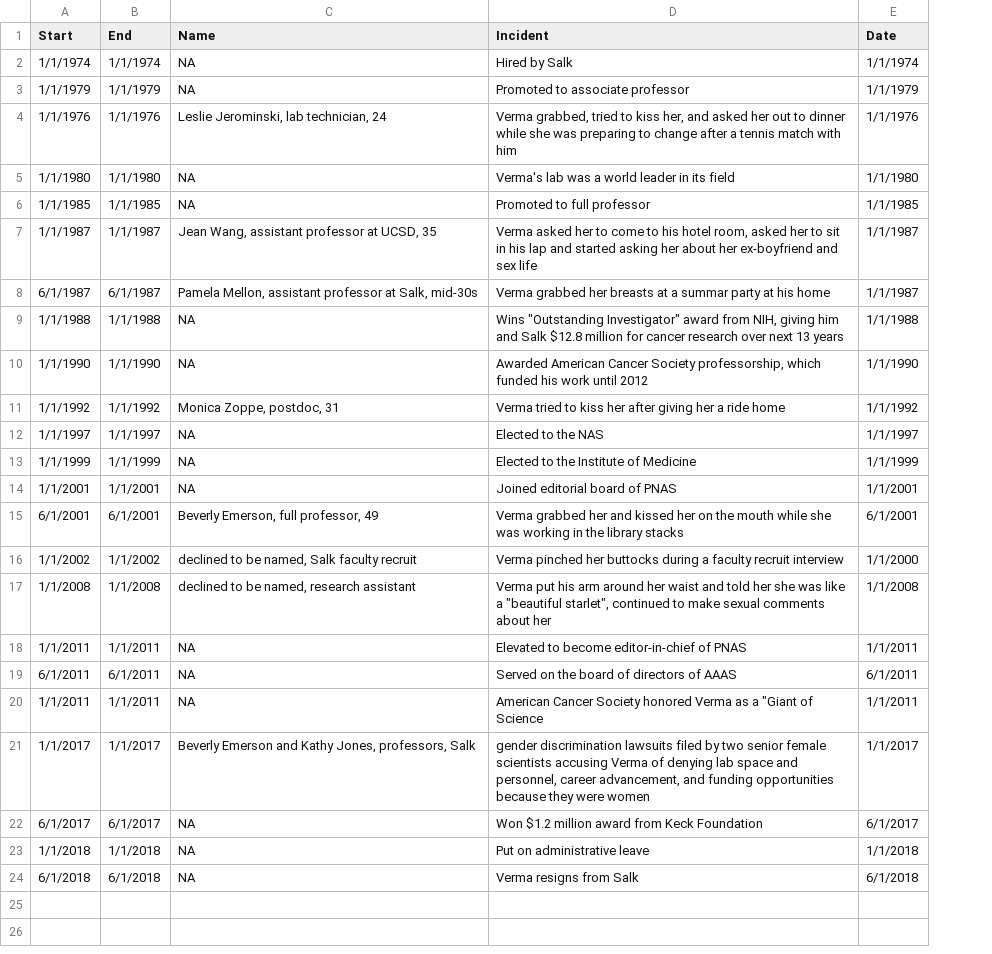
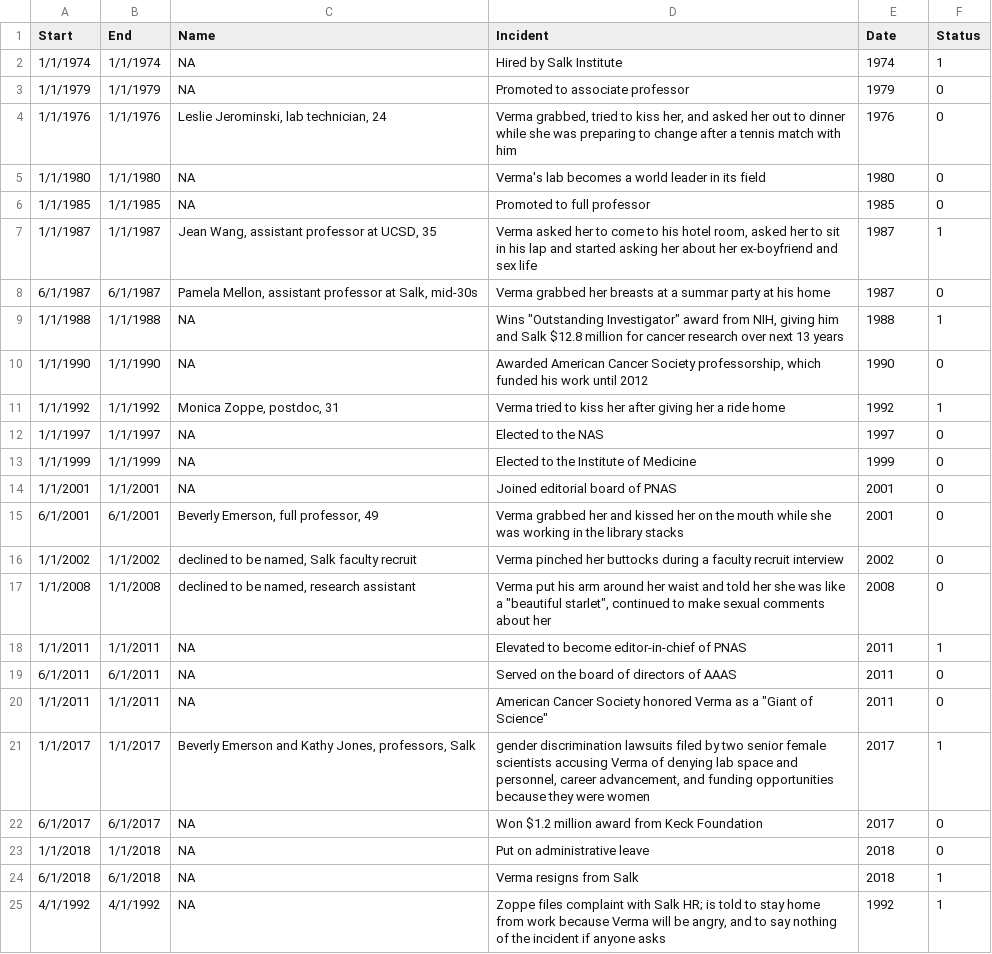
Before and after one commit to miopio/ms1-project, a CSV file: data/misconduct_caseStudies.csv, drawn as a sheet; the diff names each change by its address in the sheet, - before the commit and + after, or states it on an @@ line.

```diff
--- a/data/misconduct_caseStudies.csv
+++ b/data/misconduct_caseStudies.csv
+column F (Status), rows 2-24: 1 | 0 | 0 | 0 | 0 | 1 | 0 | 1 | 0 | 1 | 0 | 0 | 0 | 0 | 0 | 0 | 1 | 0 | 0 | 1 | 0 | 0 | 1
-D2 (Incident): Hired by Salk
+D2 (Incident): Hired by Salk Institute
-E2 (Date): 1/1/1974
+E2 (Date): 1974
-E3 (Date): 1/1/1979
+E3 (Date): 1979
-E4 (Date): 1/1/1976
+E4 (Date): 1976
-D5 (Incident): Verma's lab was a world leader in its field
+D5 (Incident): Verma's lab becomes a world leader in its field
-E5 (Date): 1/1/1980
+E5 (Date): 1980
-E6 (Date): 1/1/1985
+E6 (Date): 1985
-E7:E8 (Date): 1/1/1987
+E7:E8 (Date): 1987
-E9 (Date): 1/1/1988
+E9 (Date): 1988
-E10 (Date): 1/1/1990
+E10 (Date): 1990
-E11 (Date): 1/1/1992
+E11 (Date): 1992
-E12 (Date): 1/1/1997
+E12 (Date): 1997
-E13 (Date): 1/1/1999
+E13 (Date): 1999
-E14 (Date): 1/1/2001
+E14 (Date): 2001
-E15 (Date): 6/1/2001
+E15 (Date): 2001
-E16 (Date): 1/1/2000
+E16 (Date): 2002
-E17 (Date): 1/1/2008
+E17 (Date): 2008
-E18 (Date): 1/1/2011
+E18 (Date): 2011
-E19 (Date): 6/1/2011
+E19 (Date): 2011
-D20 (Incident): …"Giant of Science
+D20 (Incident): …"Giant of Science"
-E20 (Date): 1/1/2011
+E20 (Date): 2011
-E21 (Date): 1/1/2017
+E21 (Date): 2017
-E22 (Date): 6/1/2017
+E22 (Date): 2017
-E23 (Date): 1/1/2018
+E23 (Date): 2018
-E24 (Date): 6/1/2018
+E24 (Date): 2018
+row 25: 4/1/1992 | 4/1/1992 | NA | Zoppe files complaint with Salk HR; is told to stay home from work because Verma will be angry, and to say nothing of the incident if anyone asks | 1992 | 1
```
Also changed, not shown: data/caseStudy_Ayala.csv, 2 other files.
